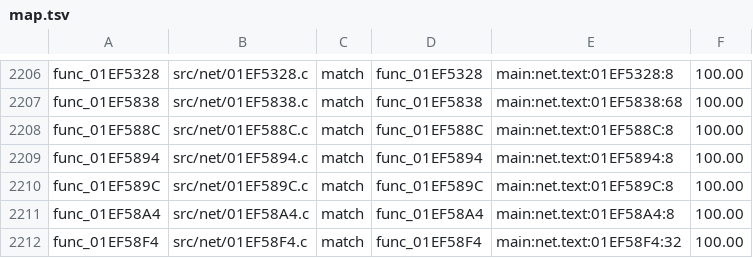
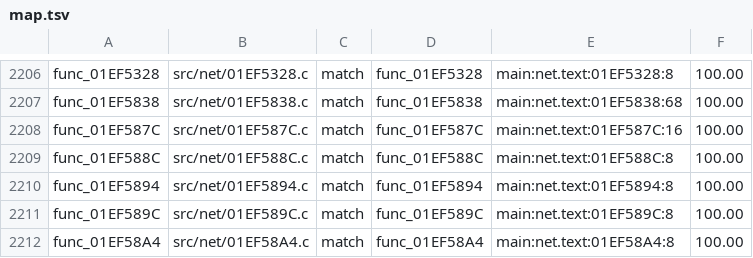
Before and after one commit to BlindFire1200/rac4-decomp, a TSV file: config/us/map.tsv, drawn as a sheet; only a part is shown, gaps mark what is left out; the shorter side is filled out with more unchanged rows.

```diff
--- a/config/us/map.tsv
+++ b/config/us/map.tsv
@@ -2207,2 +2207,3 @@ func_01EF5328	src/net/01EF5328.c	match	func_01EF5328	main:net.text:01EF5328:8	10
 func_01EF5838	src/net/01EF5838.c	match	func_01EF5838	main:net.text:01EF5838:68	100.00
+func_01EF587C	src/net/01EF587C.c	match	func_01EF587C	main:net.text:01EF587C:16	100.00
 func_01EF588C	src/net/01EF588C.c	match	func_01EF588C	main:net.text:01EF588C:8	100.00
```
Also changed, not shown: config/pal/map.tsv, 3 other files.
